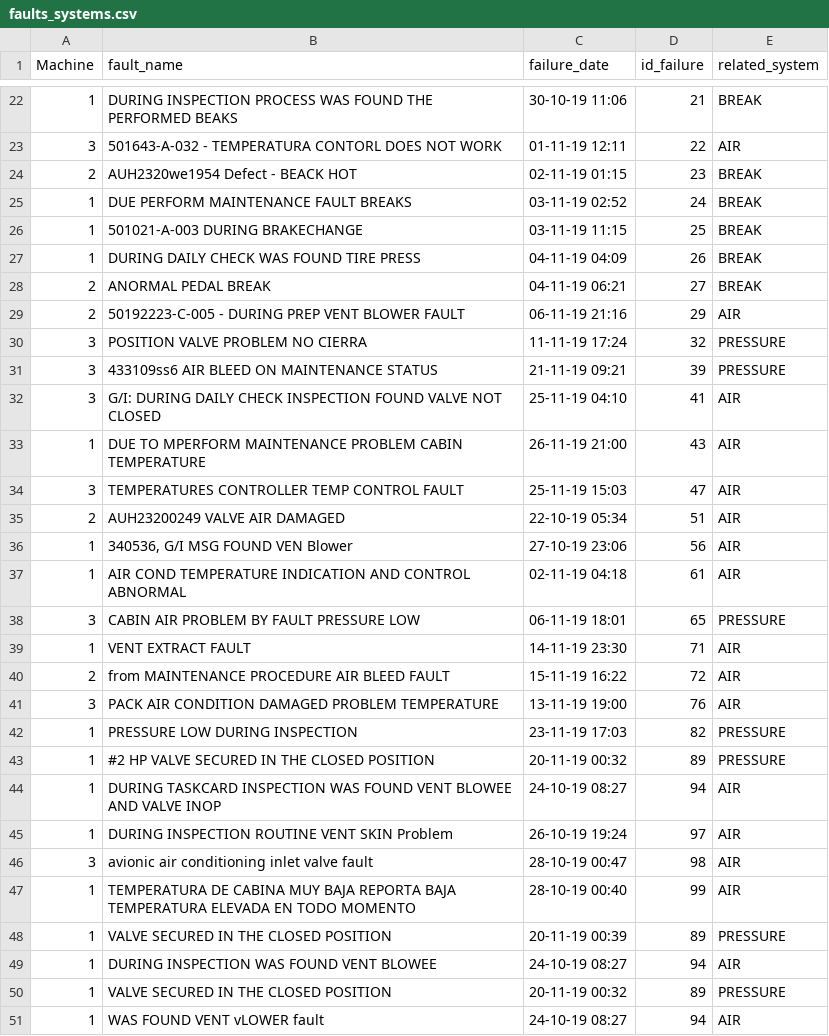
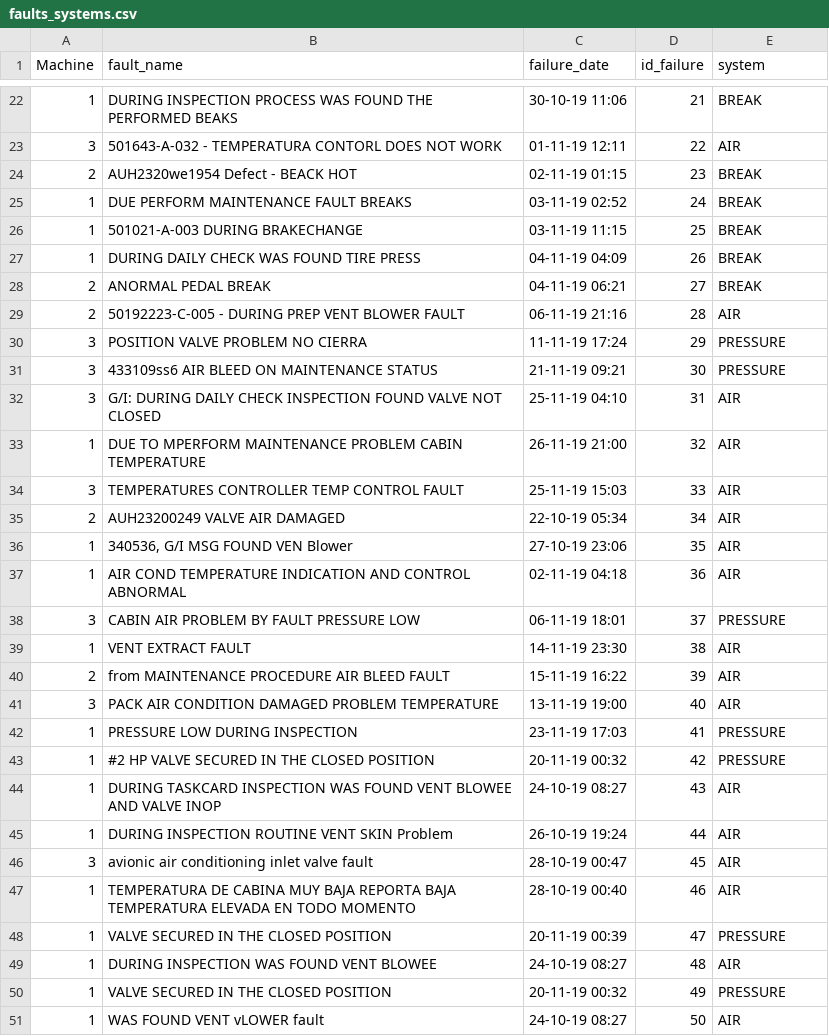
Before and after one commit to jpontigob/text_mining_reliability, a CSV file: raw data/faults_systems.csv, drawn as a sheet; only a part is shown, gaps mark what is left out; the diff names each change by its address in the sheet, - before the commit and + after, or states it on an @@ line.

```diff
--- a/raw data/faults_systems.csv
+++ b/raw data/faults_systems.csv
-E1: related_system
+E1: system
-D29 (id_failure): 29
+D29 (id_failure): 28
-D30 (id_failure): 32
+D30 (id_failure): 29
-D31 (id_failure): 39
+D31 (id_failure): 30
-D32 (id_failure): 41
+D32 (id_failure): 31
-D33 (id_failure): 43
+D33 (id_failure): 32
-D34 (id_failure): 47
+D34 (id_failure): 33
-D35 (id_failure): 51
+D35 (id_failure): 34
-D36 (id_failure): 56
+D36 (id_failure): 35
-D37 (id_failure): 61
+D37 (id_failure): 36
-D38 (id_failure): 65
+D38 (id_failure): 37
-D39 (id_failure): 71
+D39 (id_failure): 38
-D40 (id_failure): 72
+D40 (id_failure): 39
-D41 (id_failure): 76
+D41 (id_failure): 40
-D42 (id_failure): 82
+D42 (id_failure): 41
-D43 (id_failure): 89
+D43 (id_failure): 42
-D44 (id_failure): 94
+D44 (id_failure): 43
-D45 (id_failure): 97
+D45 (id_failure): 44
-D46 (id_failure): 98
+D46 (id_failure): 45
-D47 (id_failure): 99
+D47 (id_failure): 46
-D48 (id_failure): 89
+D48 (id_failure): 47
-D49 (id_failure): 94
+D49 (id_failure): 48
-D50 (id_failure): 89
+D50 (id_failure): 49
-D51 (id_failure): 94
+D51 (id_failure): 50
```
Also changed, not shown: 3 other files.
